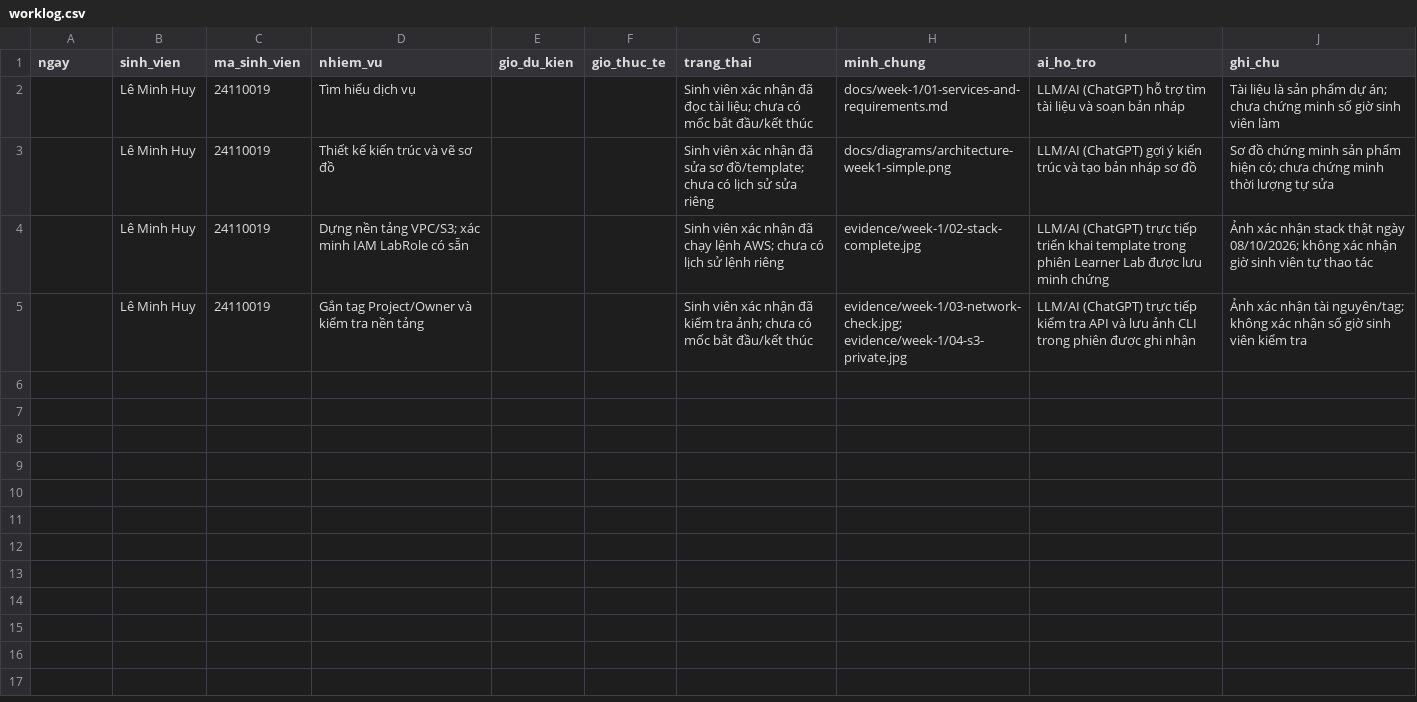
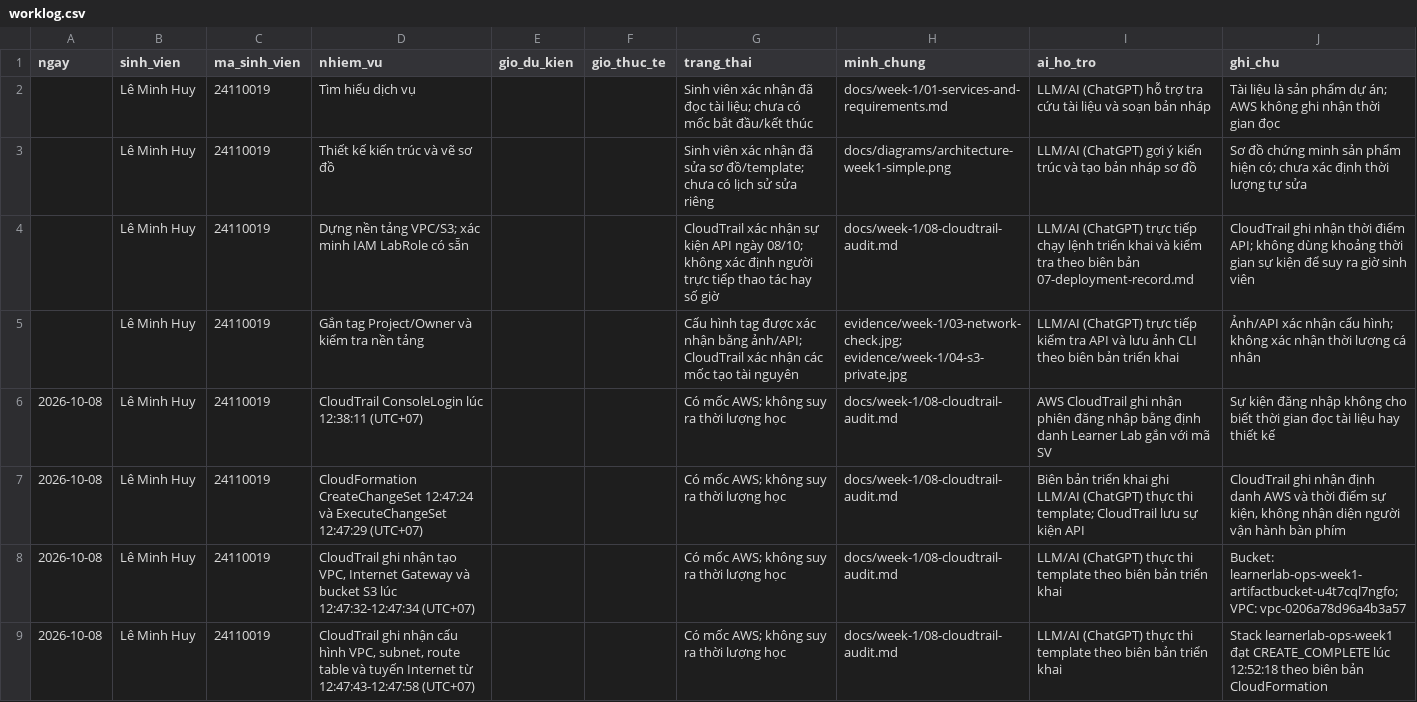
Before and after one commit to leminhhuy-ute/learnerlab-ops-dashboard, a CSV file: docs/week-1/worklog.csv, drawn as a sheet.

Commit message:
Hoàn thiện báo cáo và tài liệu tuần 1

```diff
--- a/docs/week-1/worklog.csv
+++ b/docs/week-1/worklog.csv
@@ -1,5 +1,9 @@
 ngay,sinh_vien,ma_sinh_vien,nhiem_vu,gio_du_kien,gio_thuc_te,trang_thai,minh_chung,ai_ho_tro,ghi_chu
-,Lê Minh Huy,24110019,"Tìm hiểu dịch vụ",,,"Sinh viên xác nhận đã đọc tài liệu; chưa có mốc bắt đầu/kết thúc",docs/week-1/01-services-and-requirements.md,"LLM/AI (ChatGPT) hỗ trợ tìm tài liệu và soạn bản nháp",Tài liệu là sản phẩm dự án; chưa chứng minh số giờ sinh viên làm
-,Lê Minh Huy,24110019,"Thiết kế kiến trúc và vẽ sơ đồ",,,"Sinh viên xác nhận đã sửa sơ đồ/template; chưa có lịch sử sửa riêng",docs/diagrams/architecture-week1-simple.png,"LLM/AI (ChatGPT) gợi ý kiến trúc và tạo bản nháp sơ đồ",Sơ đồ chứng minh sản phẩm hiện có; chưa chứng minh thời lượng tự sửa
-,Lê Minh Huy,24110019,"Dựng nền tảng VPC/S3; xác minh IAM LabRole có sẵn",,,"Sinh viên xác nhận đã chạy lệnh AWS; chưa có lịch sử lệnh riêng",evidence/week-1/02-stack-complete.jpg,"LLM/AI (ChatGPT) trực tiếp triển khai template trong phiên Learner Lab được lưu minh chứng",Ảnh xác nhận stack thật ngày 08/10/2026; không xác nhận giờ sinh viên tự thao tác
-,Lê Minh Huy,24110019,"Gắn tag Project/Owner và kiểm tra nền tảng",,,"Sinh viên xác nhận đã kiểm tra ảnh; chưa có mốc bắt đầu/kết thúc",evidence/week-1/03-network-check.jpg; evidence/week-1/04-s3-private.jpg,"LLM/AI (ChatGPT) trực tiếp kiểm tra API và lưu ảnh CLI trong phiên được ghi nhận",Ảnh xác nhận tài nguyên/tag; không xác nhận số giờ sinh viên kiểm tra
+,Lê Minh Huy,24110019,"Tìm hiểu dịch vụ",,,"Sinh viên xác nhận đã đọc tài liệu; chưa có mốc bắt đầu/kết thúc",docs/week-1/01-services-and-requirements.md,"LLM/AI (ChatGPT) hỗ trợ tra cứu tài liệu và soạn bản nháp",Tài liệu là sản phẩm dự án; AWS không ghi nhận thời gian đọc
+,Lê Minh Huy,24110019,"Thiết kế kiến trúc và vẽ sơ đồ",,,"Sinh viên xác nhận đã sửa sơ đồ/template; chưa có lịch sử sửa riêng",docs/diagrams/architecture-week1-simple.png,"LLM/AI (ChatGPT) gợi ý kiến trúc và tạo bản nháp sơ đồ",Sơ đồ chứng minh sản phẩm hiện có; chưa xác định thời lượng tự sửa
+,Lê Minh Huy,24110019,"Dựng nền tảng VPC/S3; xác minh IAM LabRole có sẵn",,,"CloudTrail xác nhận sự kiện API ngày 08/10; không xác định người trực tiếp thao tác hay số giờ",docs/week-1/08-cloudtrail-audit.md,"LLM/AI (ChatGPT) trực tiếp chạy lệnh triển khai và kiểm tra theo biên bản 07-deployment-record.md",CloudTrail ghi nhận thời điểm API; không dùng khoảng thời gian sự kiện để suy ra giờ sinh viên
+,Lê Minh Huy,24110019,"Gắn tag Project/Owner và kiểm tra nền tảng",,,"Cấu hình tag được xác nhận bằng ảnh/API; CloudTrail xác nhận các mốc tạo tài nguyên",evidence/week-1/03-network-check.jpg; evidence/week-1/04-s3-private.jpg,"LLM/AI (ChatGPT) trực tiếp kiểm tra API và lưu ảnh CLI theo biên bản triển khai",Ảnh/API xác nhận cấu hình; không xác nhận thời lượng cá nhân
+2026-10-08,Lê Minh Huy,24110019,"CloudTrail ConsoleLogin lúc 12:38:11 (UTC+07)",,,"Có mốc AWS; không suy ra thời lượng học",docs/week-1/08-cloudtrail-audit.md,"AWS CloudTrail ghi nhận phiên đăng nhập bằng định danh Learner Lab gắn với mã SV",Sự kiện đăng nhập không cho biết thời gian đọc tài liệu hay thiết kế
+2026-10-08,Lê Minh Huy,24110019,"CloudFormation CreateChangeSet 12:47:24 và ExecuteChangeSet 12:47:29 (UTC+07)",,,"Có mốc AWS; không suy ra thời lượng học",docs/week-1/08-cloudtrail-audit.md,"Biên bản triển khai ghi LLM/AI (ChatGPT) thực thi template; CloudTrail lưu sự kiện API","CloudTrail ghi nhận định danh AWS và thời điểm sự kiện, không nhận diện người vận hành bàn phím"
+2026-10-08,Lê Minh Huy,24110019,"CloudTrail ghi nhận tạo VPC, Internet Gateway và bucket S3 lúc 12:47:32-12:47:34 (UTC+07)",,,"Có mốc AWS; không suy ra thời lượng học",docs/week-1/08-cloudtrail-audit.md,"LLM/AI (ChatGPT) thực thi template theo biên bản triển khai",Bucket: learnerlab-ops-week1-artifactbucket-u4t7cql7ngfo; VPC: vpc-0206a78d96a4b3a57
+2026-10-08,Lê Minh Huy,24110019,"CloudTrail ghi nhận cấu hình VPC, subnet, route table và tuyến Internet từ 12:47:43-12:47:58 (UTC+07)",,,"Có mốc AWS; không suy ra thời lượng học",docs/week-1/08-cloudtrail-audit.md,"LLM/AI (ChatGPT) thực thi template theo biên bản triển khai",Stack learnerlab-ops-week1 đạt CREATE_COMPLETE lúc 12:52:18 theo biên bản CloudFormation
```
Also changed, not shown: 6 other files.
